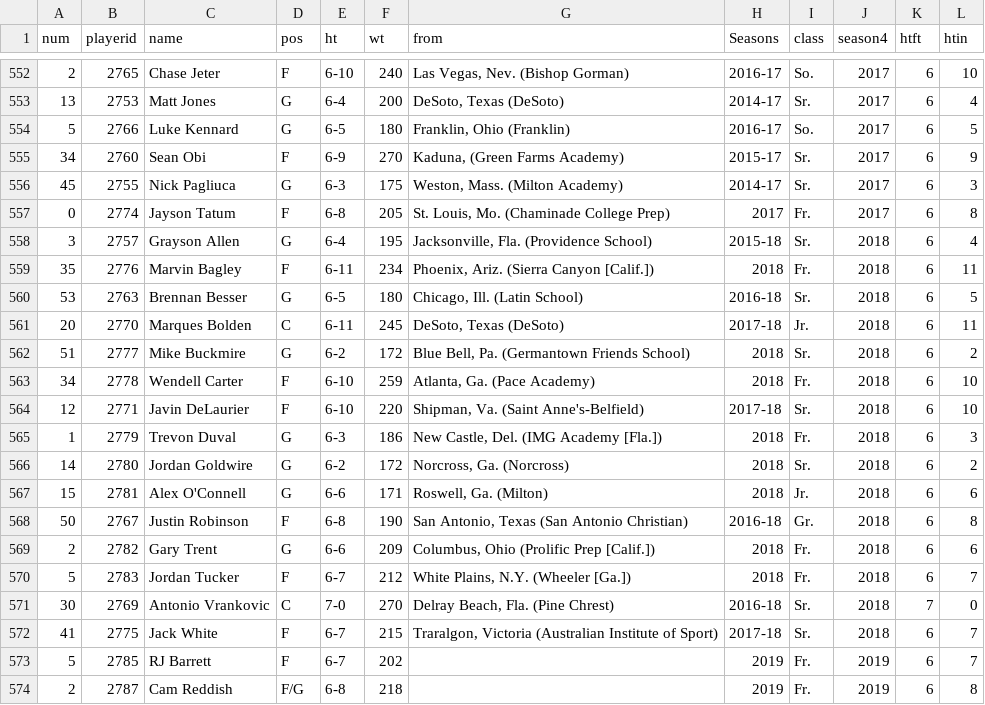
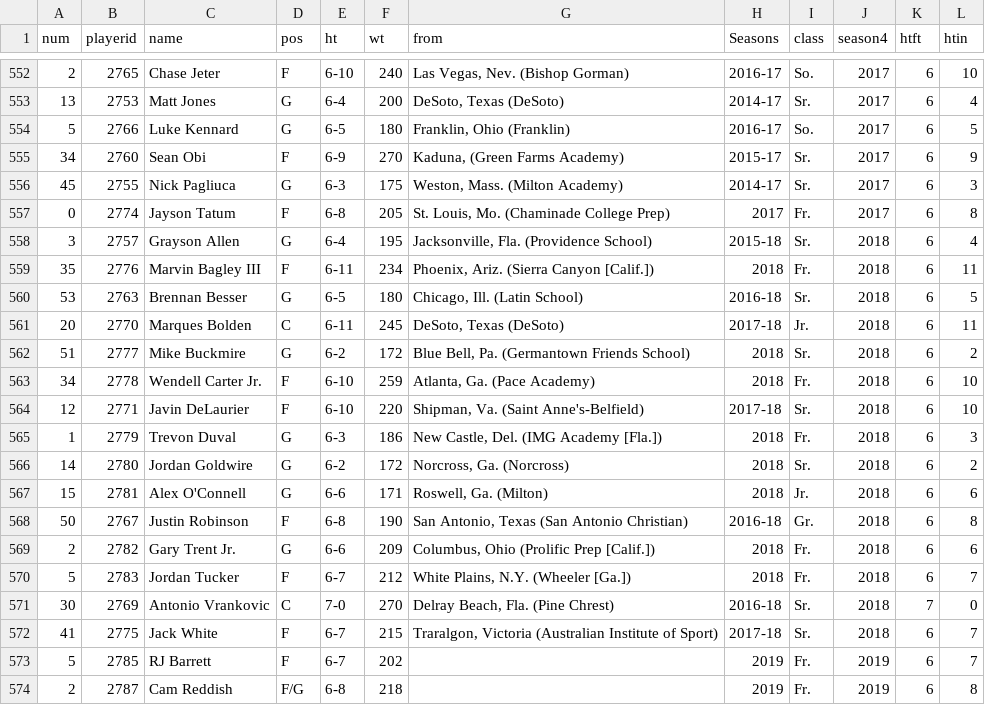
Before and after one commit to hedstnd/devil, a CSV file: players-db.csv, drawn as a sheet; only a part is shown, gaps mark what is left out; the diff names each change by its address in the sheet, - before the commit and + after, or states it on an @@ line.

```diff
--- a/players-db.csv
+++ b/players-db.csv
-C559 (name): Marvin Bagley
+C559 (name): Marvin Bagley III
-C563 (name): Wendell Carter
+C563 (name): Wendell Carter Jr.
-C569 (name): Gary Trent
+C569 (name): Gary Trent Jr.
```
Also changed, not shown: 2 other files.
